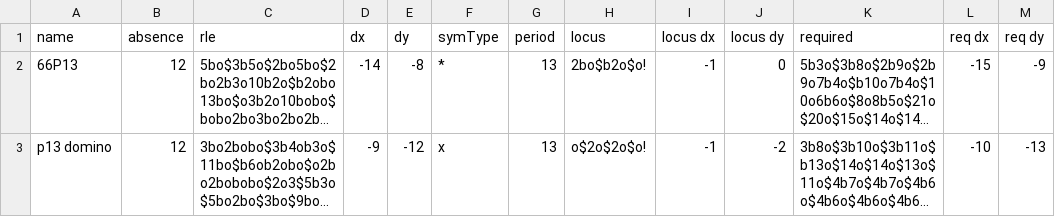
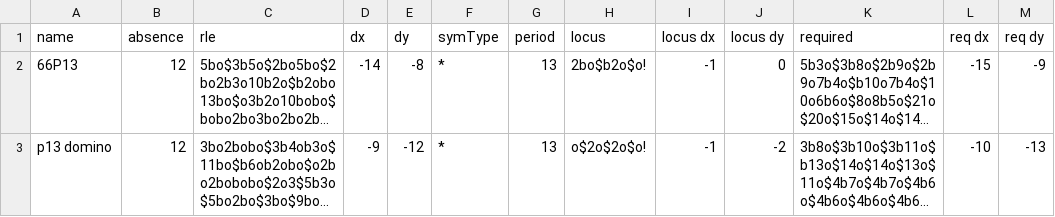
Before and after one commit to luke-kiernan/CatForce_accessories, a CSV file: additional_lists/by_period/p13_sparkers.csv, drawn as a sheet; long unchanged cells end in …; the diff names each change by its address in the sheet, - before the commit and + after, or states it on an @@ line.

```diff
--- a/additional_lists/by_period/p13_sparkers.csv
+++ b/additional_lists/by_period/p13_sparkers.csv
-F3 (symType): x
+F3 (symType): *
```
Also changed, not shown: 1 other file.
